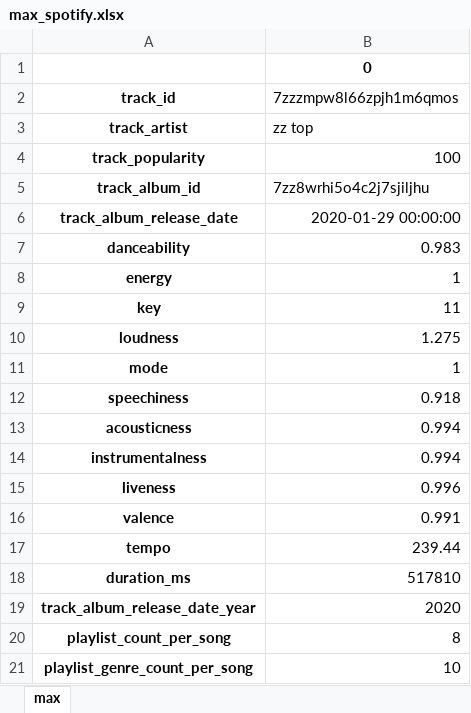
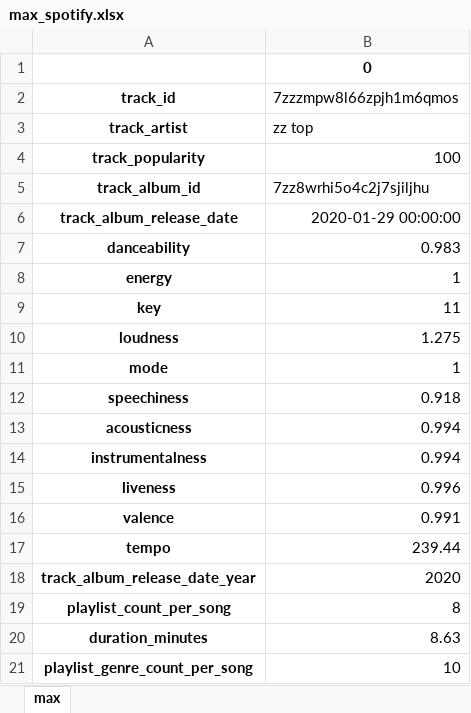
Before and after one commit to atar771/spotify, an Excel workbook: max_spotify.xlsx, sheet max, drawn as a sheet; values as stored, in another font and other column widths than the file's, no borders; removed rows and columns are numbered as before the commit, all else as after; the diff names each change by its address in the sheet, - before the commit and + after, or states it on an @@ line.

Commit message:
Update max_spotify.xlsx

```diff
--- a/max_spotify.xlsx (sheet max)
+++ b/max_spotify.xlsx (sheet max)
-row 18: duration_ms | 517810
+row 20: duration_minutes | 8.63
```
